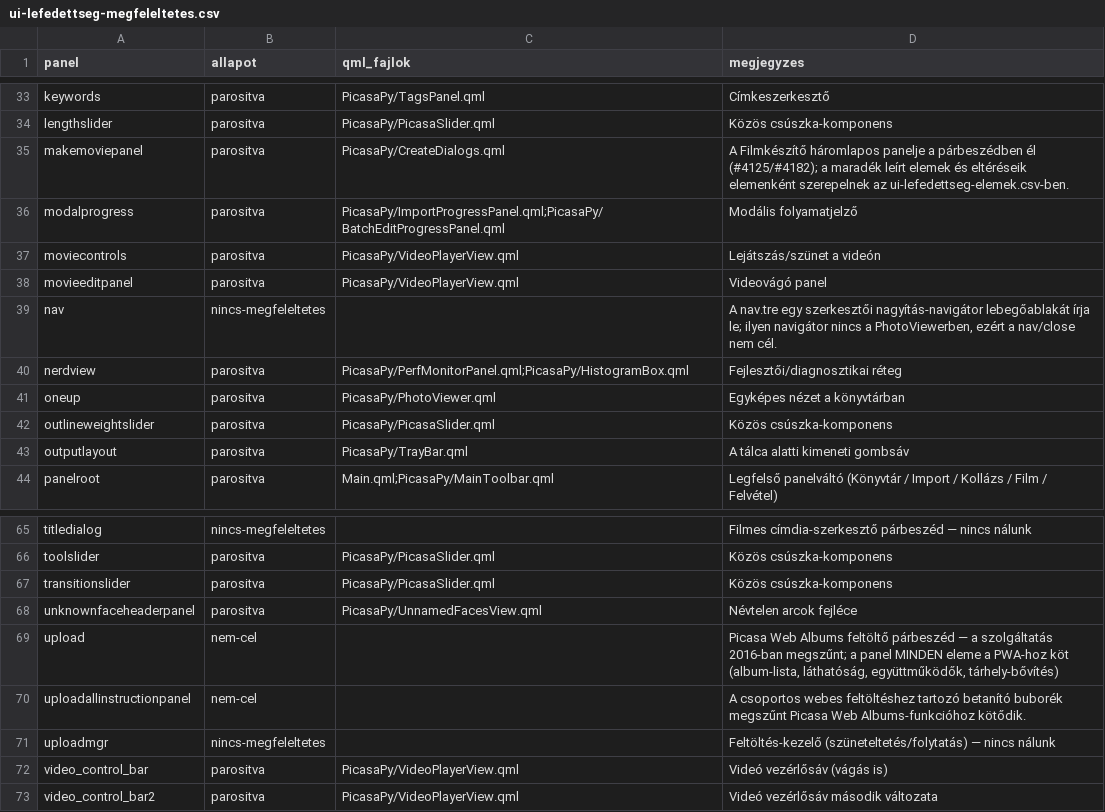
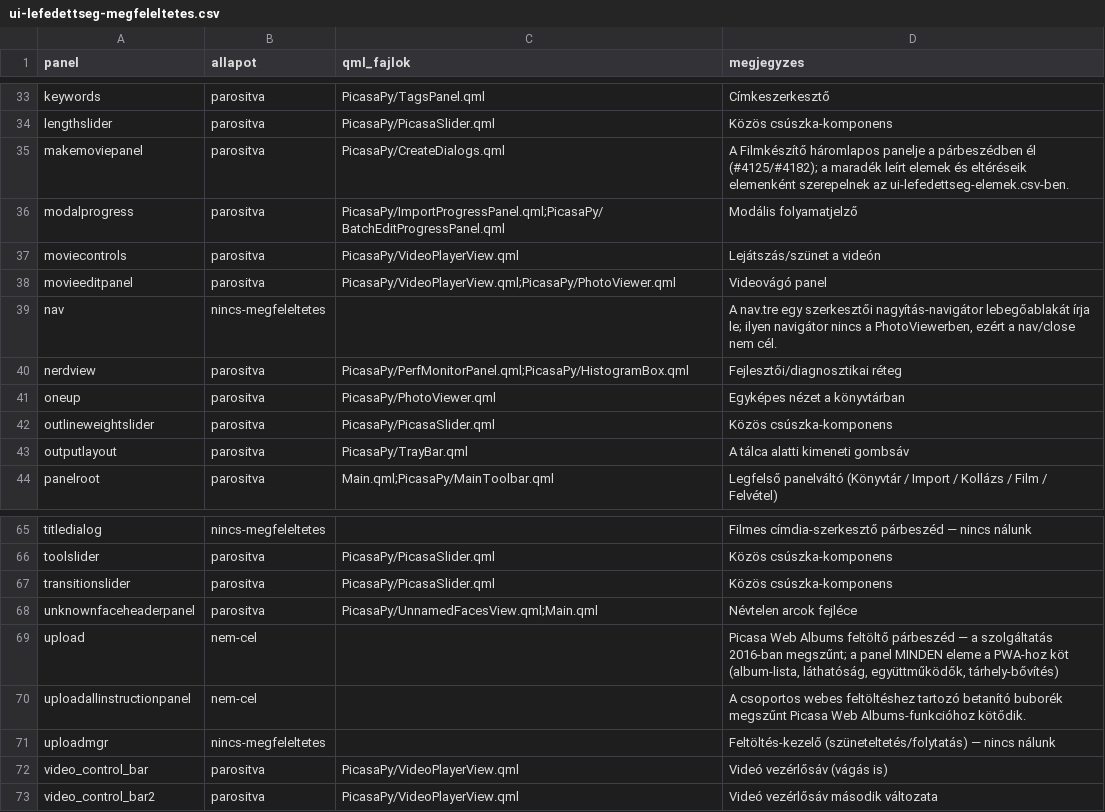
Before and after one commit to sanchomuzax/PicasaPy, a CSV file: docs/specs/ui-lefedettseg-megfeleltetes.csv, drawn as a sheet; only a part is shown, gaps mark what is left out.

```diff
--- a/docs/specs/ui-lefedettseg-megfeleltetes.csv
+++ b/docs/specs/ui-lefedettseg-megfeleltetes.csv
@@ -37,3 +37,3 @@ modalprogress,parositva,PicasaPy/ImportProgressPanel.qml;PicasaPy/BatchEditProgr
 moviecontrols,parositva,PicasaPy/VideoPlayerView.qml,Lejátszás/szünet a videón
-movieeditpanel,parositva,PicasaPy/VideoPlayerView.qml,Videovágó panel
+movieeditpanel,parositva,PicasaPy/VideoPlayerView.qml;PicasaPy/PhotoViewer.qml,Videovágó panel
 nav,nincs-megfeleltetes,,"A nav.tre egy szerkesztői nagyítás-navigátor lebegőablakát írja le; ilyen navigátor nincs a PhotoViewerben, ezért a nav/close nem cél."
@@ -67,3 +67,3 @@ toolslider,parositva,PicasaPy/PicasaSlider.qml,Közös csúszka-komponens
 transitionslider,parositva,PicasaPy/PicasaSlider.qml,Közös csúszka-komponens
-unknownfaceheaderpanel,parositva,PicasaPy/UnnamedFacesView.qml,Névtelen arcok fejléce
+unknownfaceheaderpanel,parositva,PicasaPy/UnnamedFacesView.qml;Main.qml,Névtelen arcok fejléce
 upload,nem-cel,,"Picasa Web Albums feltöltő párbeszéd — a szolgáltatás 2016-ban megszűnt; a panel MINDEN eleme a PWA-hoz köt (album-lista, láthatóság, együttműködők, tárhely-bővítés)"
```
Also changed, not shown: docs/specs/ui-lefedettseg-elemek.csv, 12 other files.
